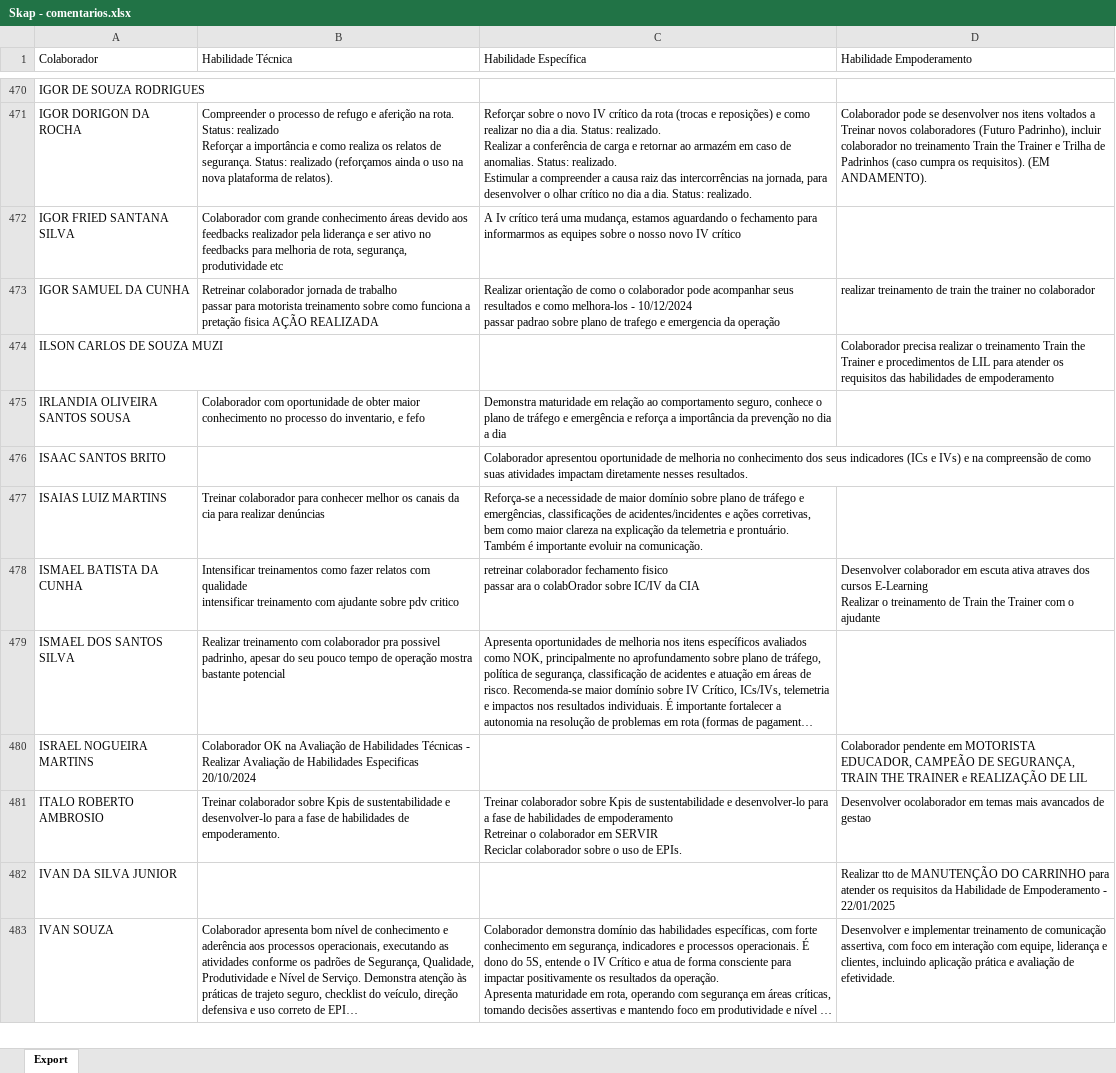
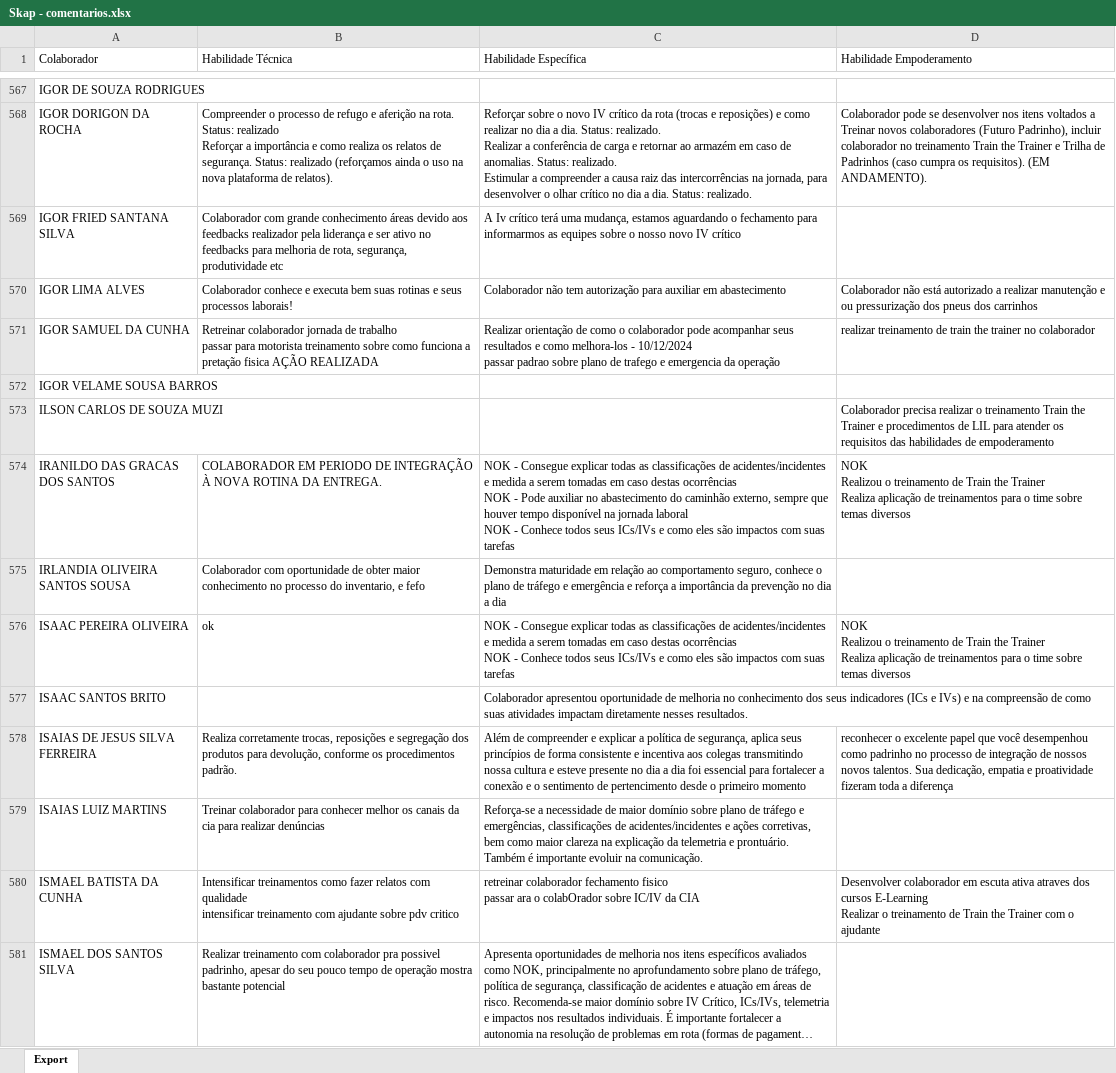
Before and after one commit to Bruna-gzr/dashboard-skap, an Excel workbook: data/Skap - comentarios.xlsx, sheet Export, drawn as a sheet; only a part is shown, gaps mark what is left out; the shorter side is filled out with more unchanged rows; long unchanged cells end in …; values as stored, in another font and other column widths than the file's, no borders; ↵ is a line break in a cell; the diff covers the shown part only; the diff names each change by its address in the sheet, - before the commit and + after, or states it on an @@ line.

```diff
--- a/data/Skap - comentarios.xlsx (sheet Export)
+++ b/data/Skap - comentarios.xlsx (sheet Export)
+row 570: IGOR LIMA ALVES | Colaborador conhece e executa bem suas rotinas e seus processos laborais! | Colaborador não tem autorização para auxiliar em abastecimento | Colaborador não está autorizado a realizar manutenção e ou pressurização dos pneus dos carrinhos
+row 572: IGOR VELAME SOUSA BARROS
+row 574: IRANILDO DAS GRACAS DOS SANTOS | COLABORADOR EM PERIODO DE INTEGRAÇÃO À NOVA ROTINA DA ENTREGA. | NOK - Consegue explicar todas as classificações de acidentes/incidentes e medida a serem tomadas em caso destas ocorrências ↵ NOK - Pode auxiliar no abastecimento do caminhão externo, sempre que houver tempo disponível na jornada laboral ↵ NOK - Conhece todos seus ICs/IVs e como eles são impactos com suas tarefas | NOK ↵ Realizou o treinamento de Train the Trainer ↵ Realiza aplicação de treinamentos para o time sobre temas diversos
+row 576: ISAAC PEREIRA OLIVEIRA | ok | NOK - Consegue explicar todas as classificações de acidentes/incidentes e medida a serem tomadas em caso destas ocorrências ↵ NOK - Conhece todos seus ICs/IVs e como eles são impactos com suas tarefas | NOK ↵ Realizou o treinamento de Train the Trainer ↵ Realiza aplicação de treinamentos para o time sobre temas diversos
+row 578: ISAIAS DE JESUS SILVA FERREIRA | Realiza corretamente trocas, reposições e segregação dos produtos para devolução, conforme os procedimentos padrão. | Além de compreender e explicar a política de segurança, aplica seus princípios de forma consistente e incentiva aos colegas transmitindo nossa cultura e esteve presente no dia a dia foi essencial para fortalecer a conexão e o sentimento de pertencimento desde o primeiro momento | reconhecer o excelente papel que você desempenhou como padrinho no processo de integração de nossos novos talentos. Sua dedicação, empatia e proatividade fizeram toda a diferença
```
Also changed, not shown: 236 added rows, 11 removed rows and 3 edited cells elsewhere in this sheet, data/Acomp novos.xlsx, data/Base colaboradores ativos.xlsx, 6 other files.
